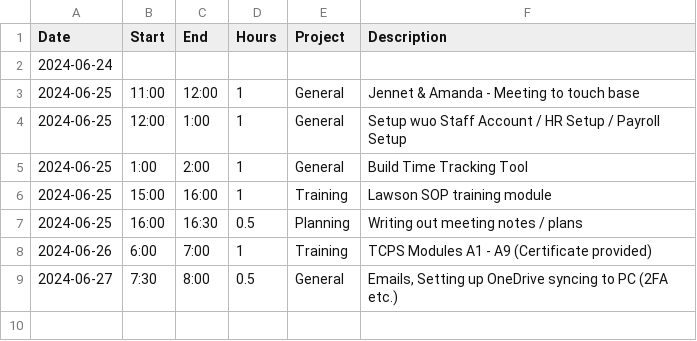
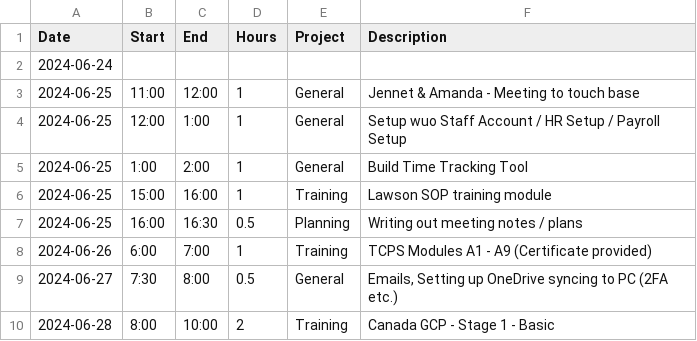
Before and after one commit to black-cat-enthusiast/time_tracking, a CSV file: JLB_time.csv, drawn as a sheet.

```diff
--- a/JLB_time.csv
+++ b/JLB_time.csv
@@ -9 +9,2 @@ Date,Start,End,Hours,Project,Description
 2024-06-27,7:30,8:00,0.5,General,"Emails, Setting up OneDrive syncing to PC (2FA etc.)"
+2024-06-28,8:00,10:00,2,Training,Canada GCP - Stage 1  - Basic
```
Also changed, not shown: docs/JLB_time.csv, 9 other files.
